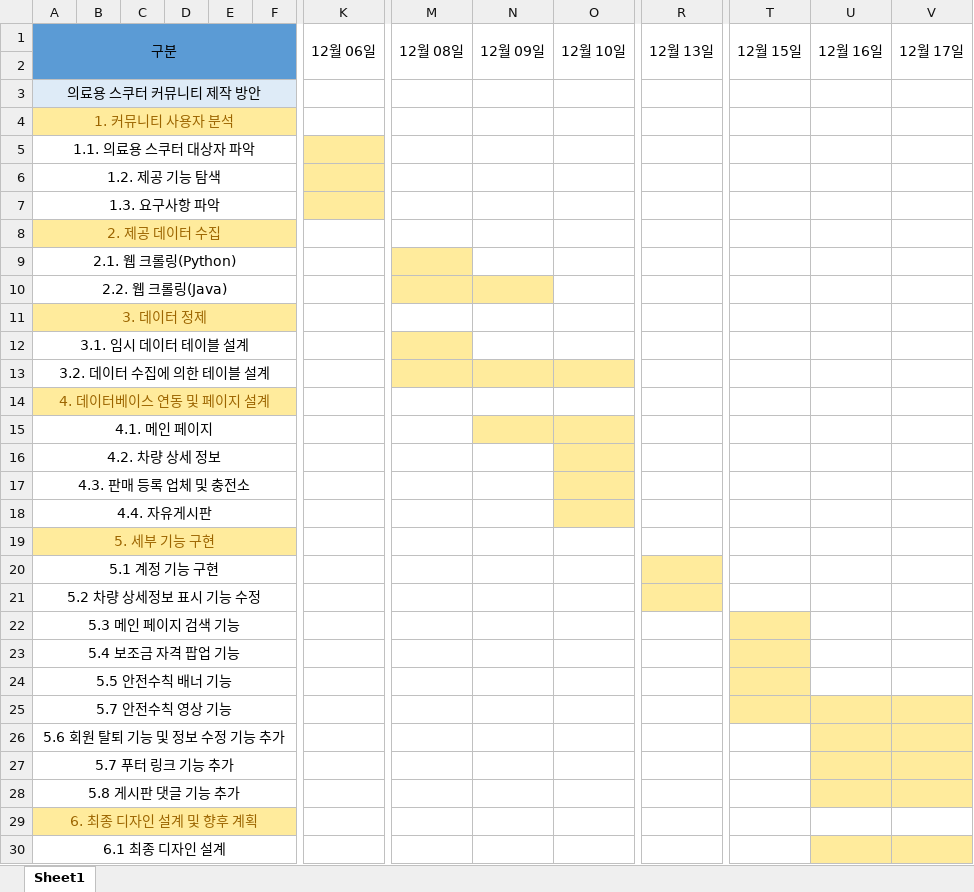
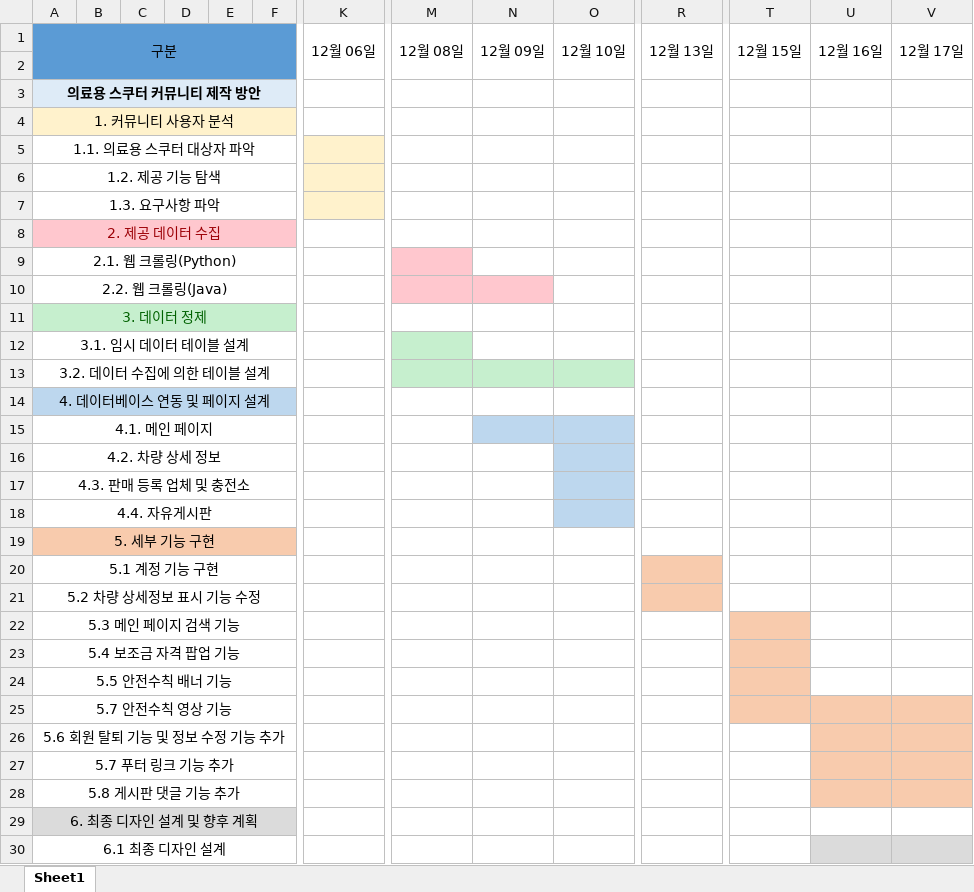
Before and after one commit to sosomm20141212/silver-car-community, an Excel workbook: _documents/1조간트차트.xlsx, sheet Sheet1, drawn as a sheet; only a part is shown, gaps mark what is left out; values as stored, in another font and other column widths than the file's, no borders; the diff covers the shown part only; the diff names each change by its address in the sheet, - before the commit and + after, or states it on an @@ line.

```diff
--- a/_documents/1조간트차트.xlsx (sheet Sheet1)
+++ b/_documents/1조간트차트.xlsx (sheet Sheet1)
-A3 bold: off
+A3 bold: on
-A4:F4 fill: #FFEB9C
+A4:F4 fill: #FFF2CC
-A4 text colour: #9C6500
+A4 text colour: black
-K5:K6 fill: #FFEB9C
+K5:K6 fill: #FFF2CC
-K7 fill: #FFEB9C
+K7 fill: #FFF2CC
-A8:F8 fill: #FFEB9C
+A8:F8 fill: #FFC7CE
-A8 text colour: #9C6500
+A8 text colour: #9C0006
-M9 fill: #FFEB9C
+M9 fill: #FFC7CE
-M10:N10 fill: #FFEB9C
+M10:N10 fill: #FFC7CE
-A11:F11 fill: #FFEB9C
+A11:F11 fill: #C6EFCE
-A11 text colour: #9C6500
+A11 text colour: #006100
-M12 fill: #FFEB9C
+M12 fill: #C6EFCE
-M13:O13 fill: #FFEB9C
+M13:O13 fill: #C6EFCE
-A14:F14 fill: #FFEB9C
+A14:F14 fill: #BDD7EE
-A14 text colour: #9C6500
+A14 text colour: black
-N15:O15 fill: #FFEB9C
+N15:O15 fill: #BDD7EE
-O16:O18 fill: #FFEB9C
+O16:O18 fill: #BDD7EE
-A19:F19 fill: #FFEB9C
+A19:F19 fill: #F8CBAD
-A19 text colour: #9C6500
+A19 text colour: black
-R20 fill: #FFEB9C
+R20 fill: #F8CBAD
-R21 fill: #FFEB9C
+R21 fill: #F8CBAD
-T22 fill: #FFEB9C
+T22 fill: #F8CBAD
-T23:T24 fill: #FFEB9C
+T23:T24 fill: #F8CBAD
-T25:V25 fill: #FFEB9C
+T25:V25 fill: #F8CBAD
-U26:V28 fill: #FFEB9C
+U26:V28 fill: #F8CBAD
-A29 text colour: #9C6500
+A29 text colour: black
-A29:F29 fill: #FFEB9C
+A29:F29 fill: #DBDBDB
-U30:V30 fill: #FFEB9C
+U30:V30 fill: #DBDBDB
```
Also changed, not shown: cell formats elsewhere in this sheet, _documents/메뉴구조도(KPC-SCC-IA01).xlsx.
